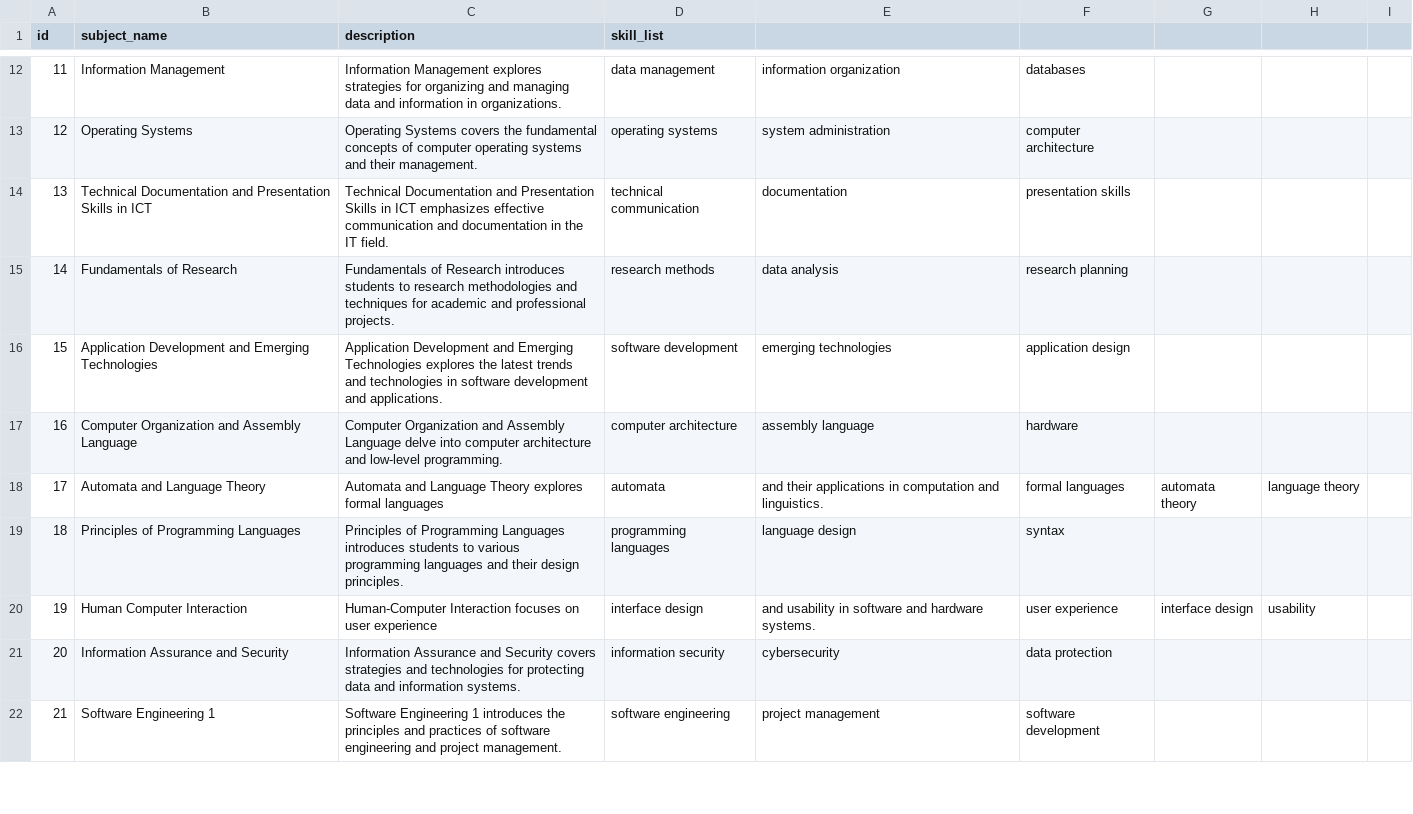
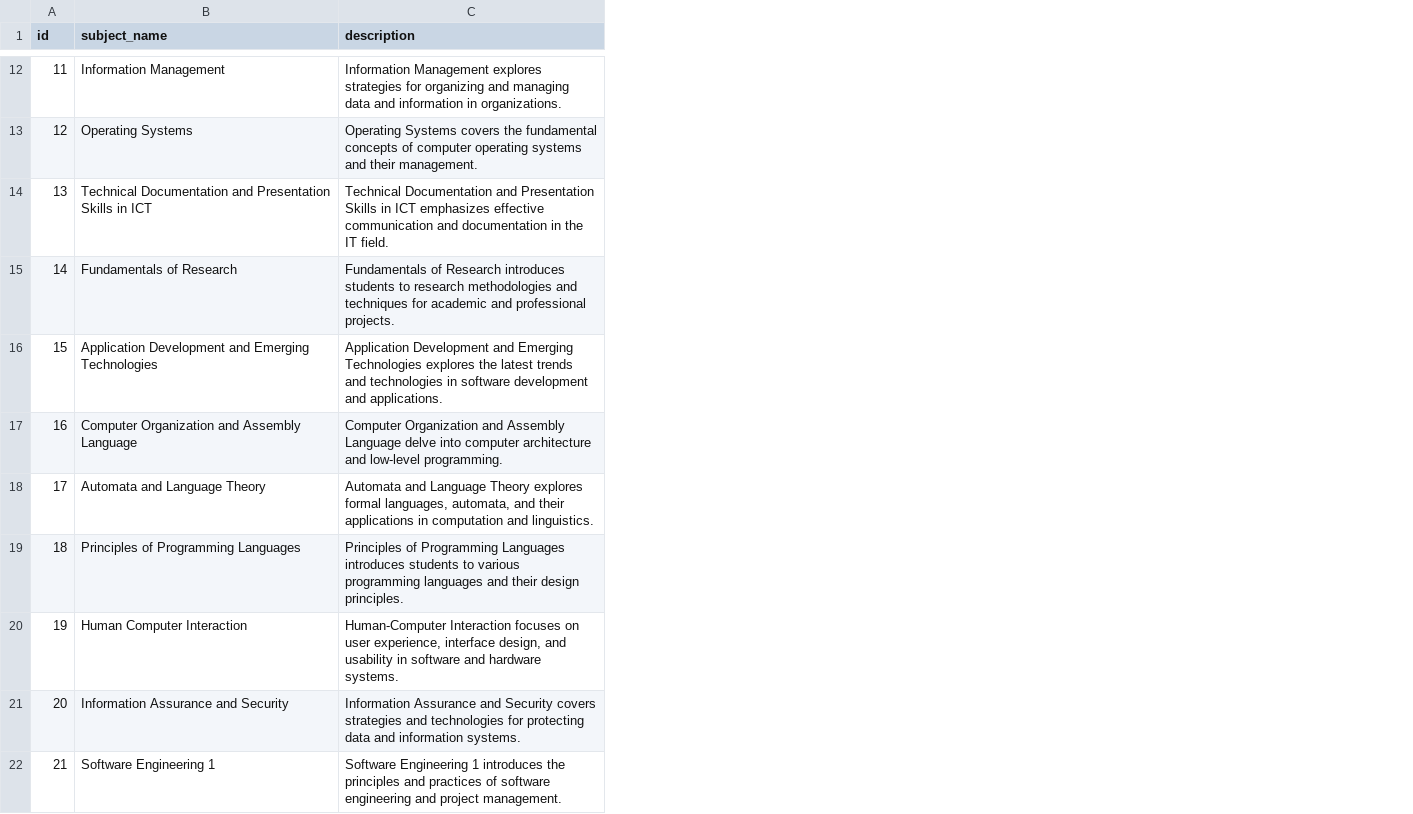
Before and after one commit to ron-ligsay/course-u, a CSV file: course_u/static/csv/acad_subject.csv, drawn as a sheet; only a part is shown, gaps mark what is left out; the diff covers the shown part only; the diff names each change by its address in the sheet, - before the commit and + after, or states it on an @@ line.

Commit message:
extracted saved data

```diff
--- a/course_u/static/csv/acad_subject.csv
+++ b/course_u/static/csv/acad_subject.csv
-column D (skill_list), rows 12-22: data management | operating systems | technical communication | research methods | software development | computer architecture | automata | programming languages | interface design | information security | software engineering
-column E, rows 12-22: information organization | system administration | documentation | data analysis | emerging technologies | assembly language | and their applications in computation and linguistics. | language design | and usability in software and hardware systems. | cybersecurity | project management
-column F, rows 12-22: databases | computer architecture | presentation skills | research planning | application design | hardware | formal languages | syntax | user experience | data protection | software development
-column G, rows 18-20: automata theory |  | interface design
-column H, rows 18-20: language theory |  | usability
-column I, empty
-C18 (description): …explores formal languages
+C18 (description): …explores formal languages, automata, and their applications in computation and linguistics.
-C20 (description): …on user experience
+C20 (description): …on user experience, interface design, and usability in software and hardware systems.
```
Also changed, not shown: 7 edited cells elsewhere in this file.
